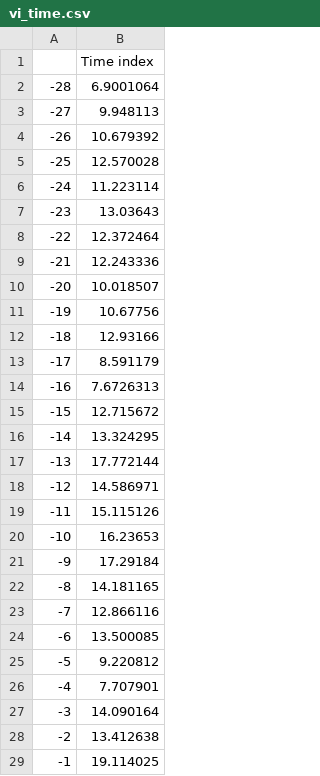
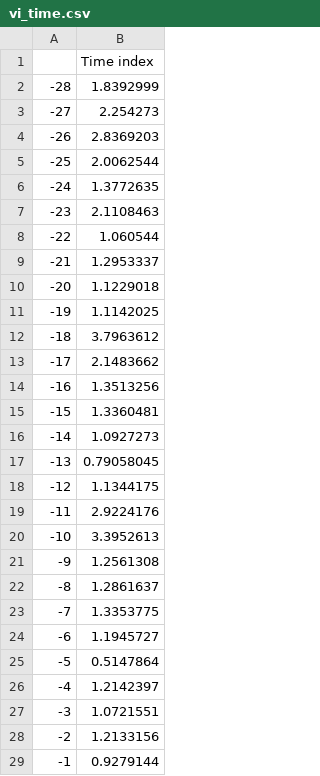
Before and after one commit to semi-zero/conf_forecast, a CSV file: result/vi_time.csv, drawn as a sheet.

```diff
--- a/result/vi_time.csv
+++ b/result/vi_time.csv
@@ -1,29 +1,29 @@
 ,Time index
--28,6.9001064
--27,9.948113
--26,10.679392
--25,12.570028
--24,11.223114
--23,13.03643
--22,12.372464
--21,12.243336
--20,10.018507
--19,10.67756
--18,12.93166
--17,8.591179
--16,7.6726313
--15,12.715672
--14,13.324295
--13,17.772144
--12,14.586971
--11,15.115126
--10,16.23653
--9,17.29184
--8,14.181165
--7,12.866116
--6,13.500085
--5,9.220812
--4,7.707901
--3,14.090164
--2,13.412638
--1,19.114025
+-28,1.8392999
+-27,2.254273
+-26,2.8369203
+-25,2.0062544
+-24,1.3772635
+-23,2.1108463
+-22,1.060544
+-21,1.2953337
+-20,1.1229018
+-19,1.1142025
+-18,3.7963612
+-17,2.1483662
+-16,1.3513256
+-15,1.3360481
+-14,1.0927273
+-13,0.79058045
+-12,1.1344175
+-11,2.9224176
+-10,3.3952613
+-9,1.2561308
+-8,1.2861637
+-7,1.3353775
+-6,1.1945727
+-5,0.5147864
+-4,1.2142397
+-3,1.0721551
+-2,1.2133156
+-1,0.9279144
```
Also changed, not shown: 14 other files.
